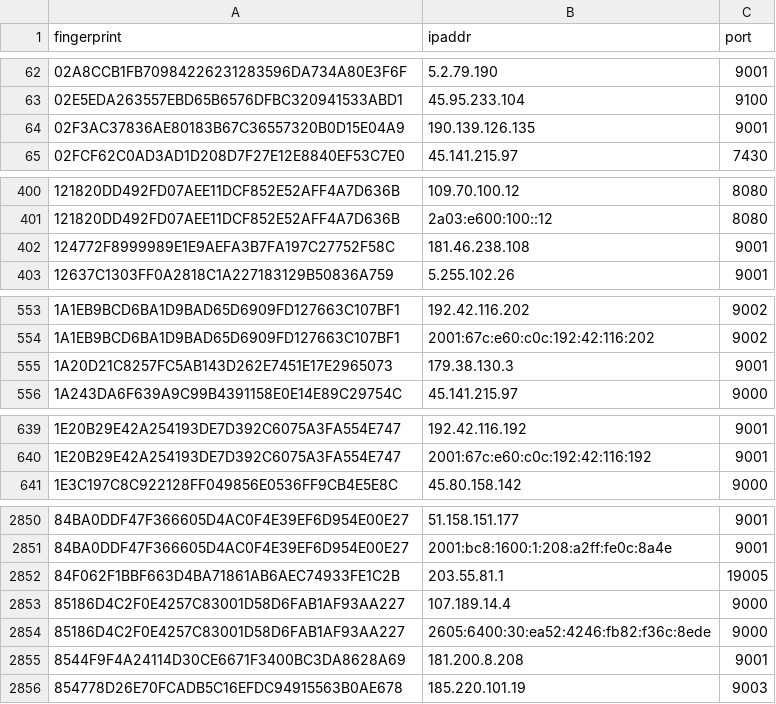
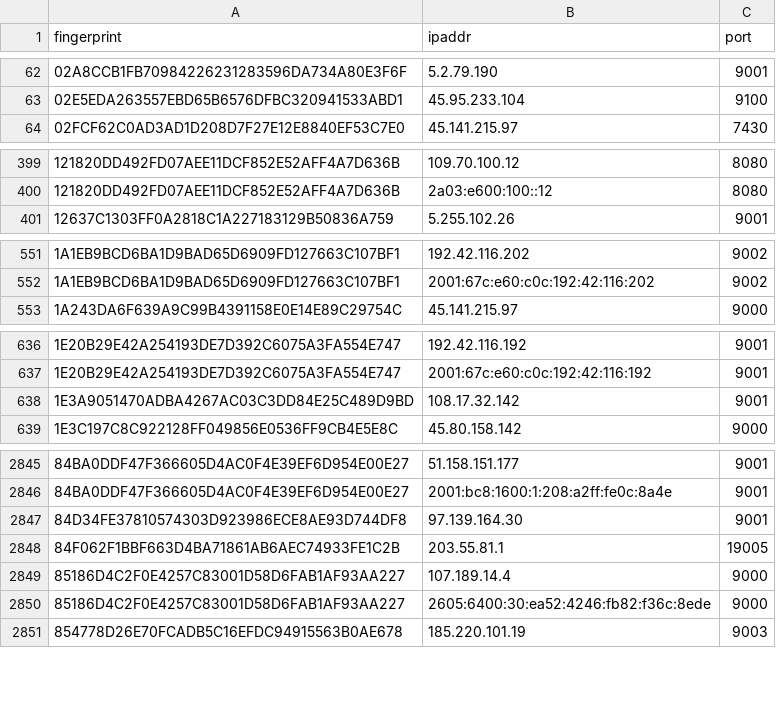
Before and after one commit to 0xPratikPatil/peel-the-net, a CSV file: dataset/exit_nodes.csv, drawn as a sheet; only a part is shown, gaps mark what is left out; removed rows and columns are numbered as before the commit, all else as after; the diff covers the shown part only; the diff names each change by its address in the sheet, - before the commit and + after, or states it on an @@ line.

Commit message:
chore(dataset): update tor nodes [CI]

```diff
--- a/dataset/exit_nodes.csv
+++ b/dataset/exit_nodes.csv
-row 64: 02F3AC37836AE80183B67C36557320B0D15E04A9 | 190.139.126.135 | 9001
-row 402: 124772F8999989E1E9AEFA3B7FA197C27752F58C | 181.46.238.108 | 9001
-row 555: 1A20D21C8257FC5AB143D262E7451E17E2965073 | 179.38.130.3 | 9001
+row 638: 1E3A9051470ADBA4267AC03C3DD84E25C489D9BD | 108.17.32.142 | 9001
+row 2847: 84D34FE37810574303D923986ECE8AE93D744DF8 | 97.139.164.30 | 9001
-row 2855: 8544F9F4A24114D30CE6671F3400BC3DA8628A69 | 181.200.8.208 | 9001
```
Also changed, not shown: 8 added rows, 14 removed rows and 1 edited cell elsewhere in this file, dataset/all_nodes.csv, dataset/guard_nodes.csv, 3 other files.
